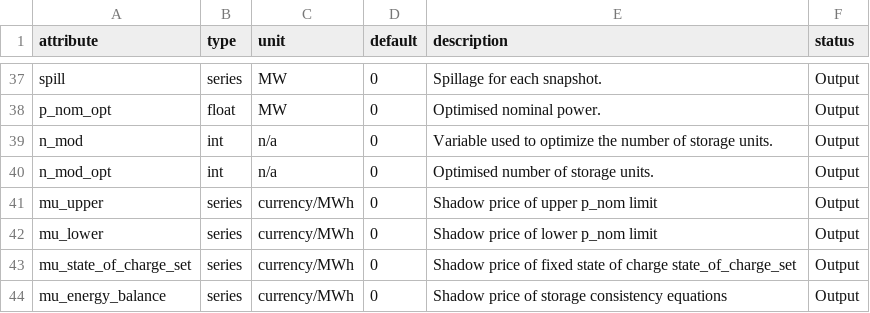
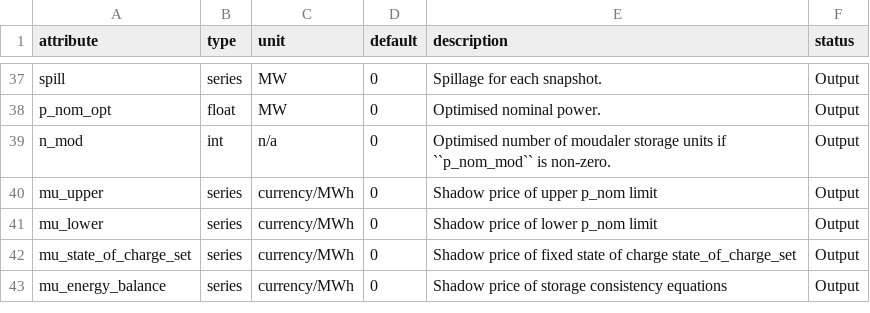
Before and after one commit to PyPSA/PyPSA, a CSV file: pypsa/component_attrs/storage_units.csv, drawn as a sheet; only a part is shown, gaps mark what is left out.

Commit message:
optimize: review and adjust modularity code

```diff
--- a/pypsa/component_attrs/storage_units.csv
+++ b/pypsa/component_attrs/storage_units.csv
@@ -38,4 +38,3 @@ spill,series,MW,0,Spillage for each snapshot.,Output
 p_nom_opt,float,MW,0,Optimised nominal power.,Output
-n_mod,int,n/a,0,Variable used to optimize the number of storage units.,Output
-n_mod_opt,int,n/a,0,Optimised number of storage units.,Output
+n_mod,int,n/a,0,Optimised number of moudaler storage units if ``p_nom_mod`` is non-zero.,Output
 mu_upper,series,currency/MWh,0,Shadow price of upper p_nom limit,Output
```
Also changed, not shown: pypsa/component_attrs/generators.csv, pypsa/component_attrs/lines.csv, 7 other files.
